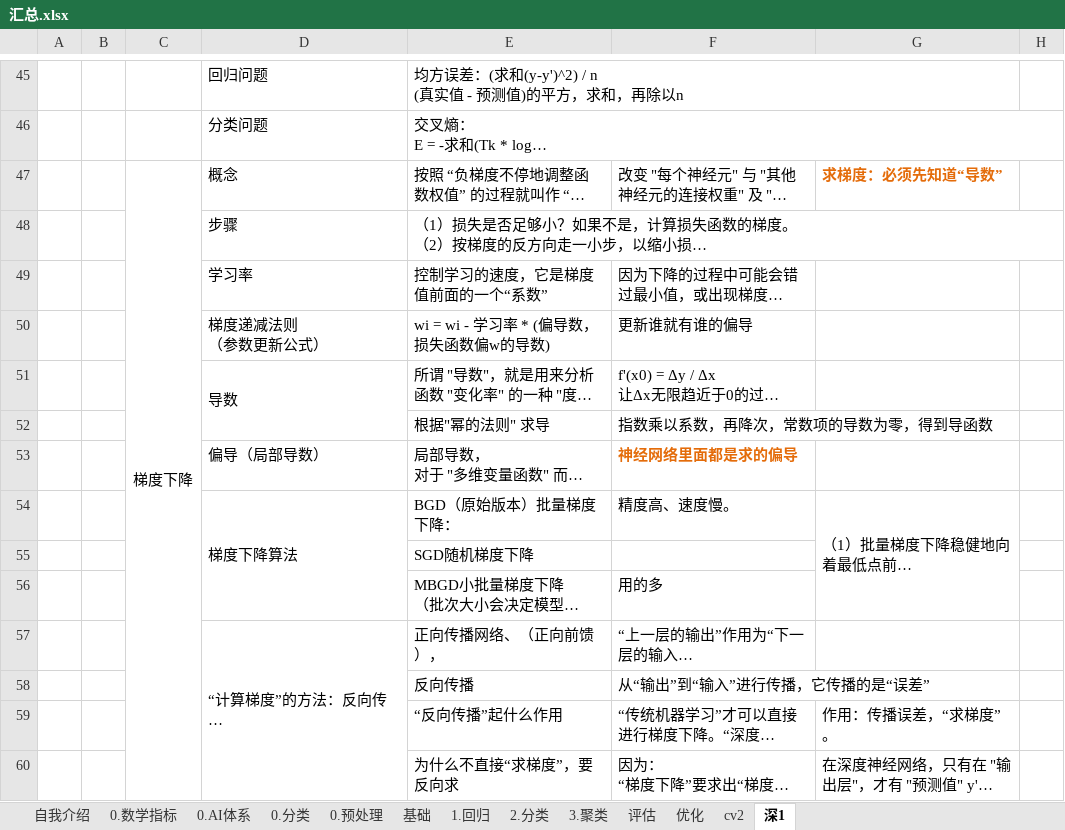
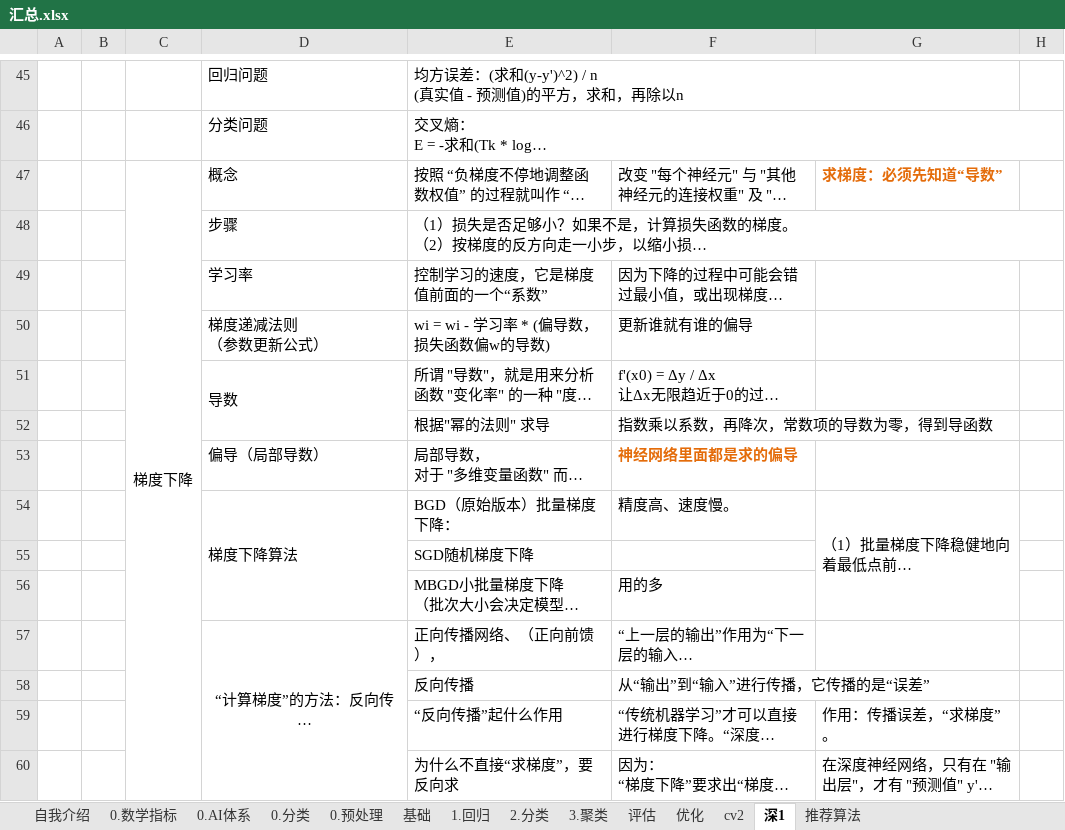
Before and after one commit to LiHengofChina/_python, an Excel workbook: 002.Artificial_Intelligence/第四阶段/汇总.xlsx, sheet 深1, drawn as a sheet; only a part is shown, gaps mark what is left out; long unchanged cells end in …; values as stored, in another font and other column widths than the file's, no borders; removed rows and columns are numbered as before the commit, all else as after; the diff covers the shown part only; the diff names each change by its address in the sheet, - before the commit and + after, or states it on an @@ line.

```diff
--- a/002.Artificial_Intelligence/第四阶段/汇总.xlsx (sheet 深1)
+++ b/002.Artificial_Intelligence/第四阶段/汇总.xlsx (sheet 深1)
+sheet tab: 推荐算法
-C47:C63 merged
+C47:C66 merged
-D57 alignment: left
+D57 alignment: center
-D57:D63 merged
+D57:D66 merged
```
Also changed, not shown: 29 added rows, 4 edited cells, cell formats and merged cells elsewhere in this sheet, 8 other files.
